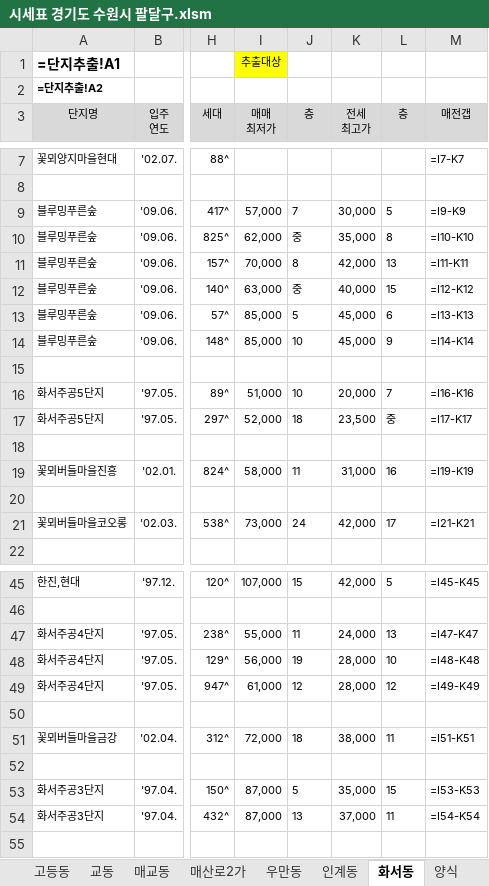
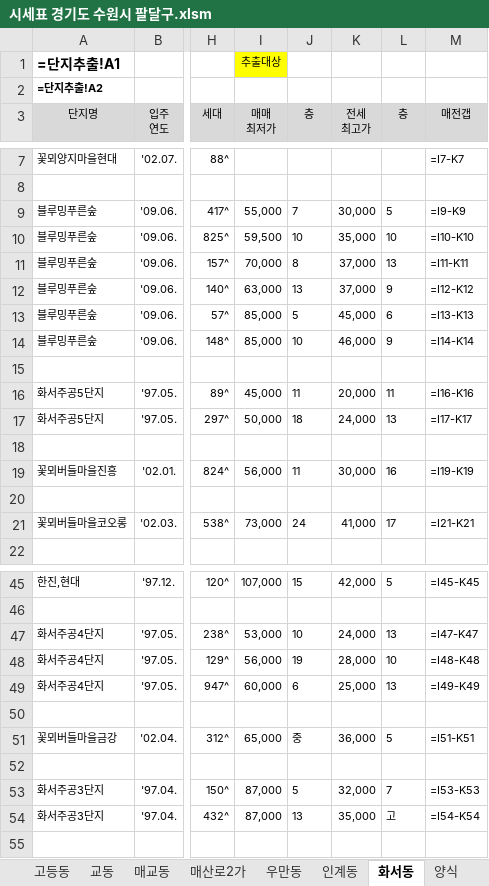
Before and after one commit to minsu-kwon-19/RealEstate, an Excel workbook: 시세표 경기도 수원시 팔달구.xlsm, sheet 화서동, drawn as a sheet; only a part is shown, gaps mark what is left out; values as stored, in another font and other column widths than the file's, no borders; formulas without a stored value are shown as written; conditional formats not drawn; the diff covers the shown part only; the diff names each change by its address in the sheet, - before the commit and + after, or states it on an @@ line.

```diff
--- a/시세표 경기도 수원시 팔달구.xlsm (sheet 화서동)
+++ b/시세표 경기도 수원시 팔달구.xlsm (sheet 화서동)
-I9 (매매 최저가): 57,000
+I9 (매매 최저가): 55,000
-I10 (매매 최저가): 62,000
+I10 (매매 최저가): 59,500
-J10 (층): 중
+J10 (층): 10
-L10 (층): 8
+L10 (층): 10
-K11 (전세 최고가): 42,000
+K11 (전세 최고가): 37,000
-J12 (층): 중
+J12 (층): 13
-K12 (전세 최고가): 40,000
+K12 (전세 최고가): 37,000
-L12 (층): 15
+L12 (층): 9
-K14 (전세 최고가): 45,000
+K14 (전세 최고가): 46,000
-I16 (매매 최저가): 51,000
+I16 (매매 최저가): 45,000
-J16 (층): 10
+J16 (층): 11
-L16 (층): 7
+L16 (층): 11
-I17 (매매 최저가): 52,000
+I17 (매매 최저가): 50,000
-K17 (전세 최고가): 23,500
+K17 (전세 최고가): 24,000
-L17 (층): 중
+L17 (층): 13
-I19 (매매 최저가): 58,000
+I19 (매매 최저가): 56,000
-K19 (전세 최고가): 31,000
+K19 (전세 최고가): 30,000
-K21 (전세 최고가): 42,000
+K21 (전세 최고가): 41,000
-I47 (매매 최저가): 55,000
+I47 (매매 최저가): 53,000
-J47 (층): 11
+J47 (층): 10
-I49 (매매 최저가): 61,000
+I49 (매매 최저가): 60,000
-J49 (층): 12
+J49 (층): 6
-K49 (전세 최고가): 28,000
+K49 (전세 최고가): 25,000
-L49 (층): 12
+L49 (층): 13
-I51 (매매 최저가): 72,000
+I51 (매매 최저가): 65,000
-J51 (층): 18
+J51 (층): 중
-K51 (전세 최고가): 38,000
+K51 (전세 최고가): 36,000
-L51 (층): 11
+L51 (층): 5
-K53 (전세 최고가): 35,000
+K53 (전세 최고가): 32,000
-L53 (층): 15
+L53 (층): 7
-K54 (전세 최고가): 37,000
+K54 (전세 최고가): 35,000
-L54 (층): 11
+L54 (층): 고
```
Also changed, not shown: 14 edited cells elsewhere in this sheet, sheet 단지추출_가격표용, sheet 단지추출, sheet 동별가격표, sheet 매교동, sheet 우만동, sheet 고등동, 2 more sheets, 시세표 경기도 용인시 수지구.xlsm, 시세표 경기도 하남시.xlsm, 38 other files.
